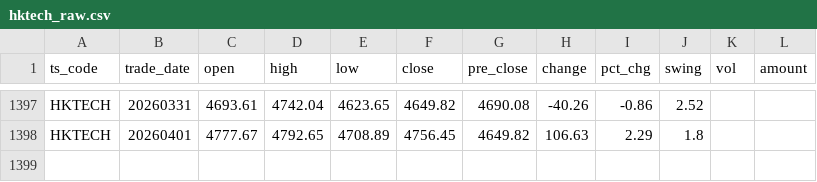
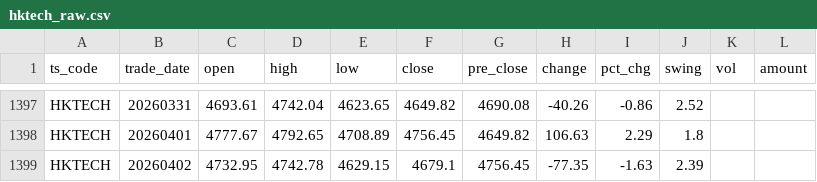
Before and after one commit to njedu2023-prog/JD-data, a CSV file: data_raw/HKTECH/hktech_raw.csv, drawn as a sheet; only a part is shown, gaps mark what is left out.

```diff
--- a/data_raw/HKTECH/hktech_raw.csv
+++ b/data_raw/HKTECH/hktech_raw.csv
@@ -1398 +1398,2 @@ HKTECH,20260331,4693.61,4742.04,4623.65,4649.82,4690.08,-40.26,-0.86,2.52,,
 HKTECH,20260401,4777.67,4792.65,4708.89,4756.45,4649.82,106.63,2.29,1.8,,
+HKTECH,20260402,4732.95,4742.78,4629.15,4679.1,4756.45,-77.35,-1.63,2.39,,
```
Also changed, not shown: data_clean/HKTECH/hktech_clean.csv, refresh_log/refresh_log.csv.
